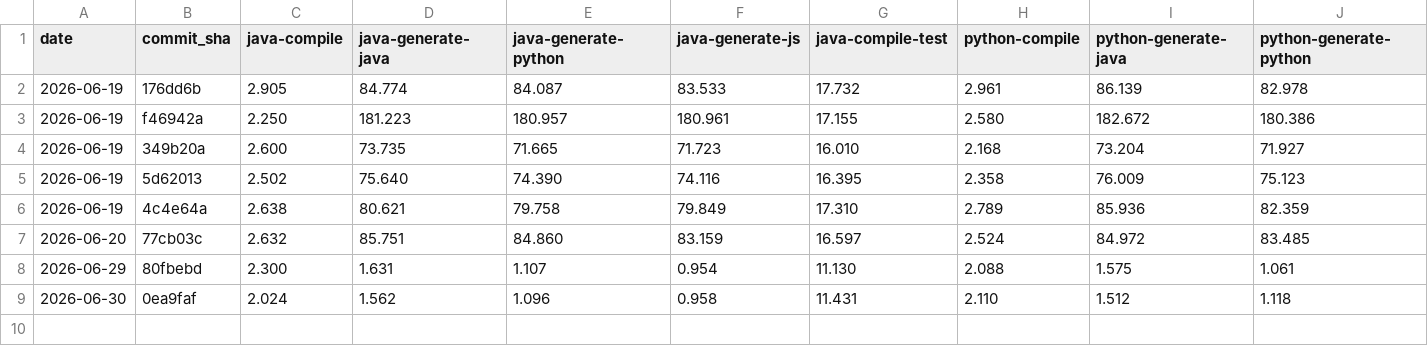
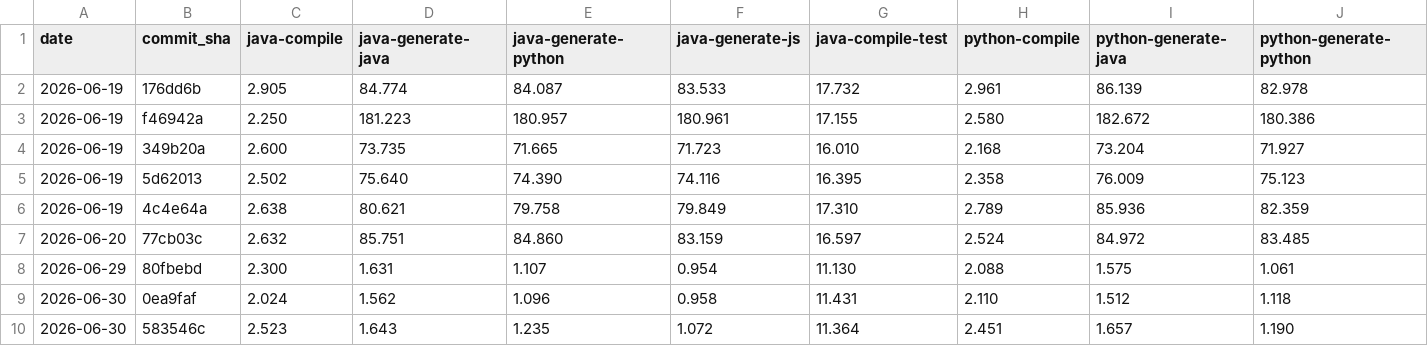
Before and after one commit to magx2/Capybara, a CSV file: performance/results.csv, drawn as a sheet; only a part is shown; rows hold the shown columns only; the diff names each change by its address in the sheet, - before the commit and + after, or states it on an @@ line.

```diff
--- a/performance/results.csv
+++ b/performance/results.csv
+row 10: 2026-06-30 | 583546c | 2.523 | 1.643 | 1.235 | 1.072 | 11.364 | 2.451 | 1.657 | 1.190
```
Also changed, not shown: 1 other file.
